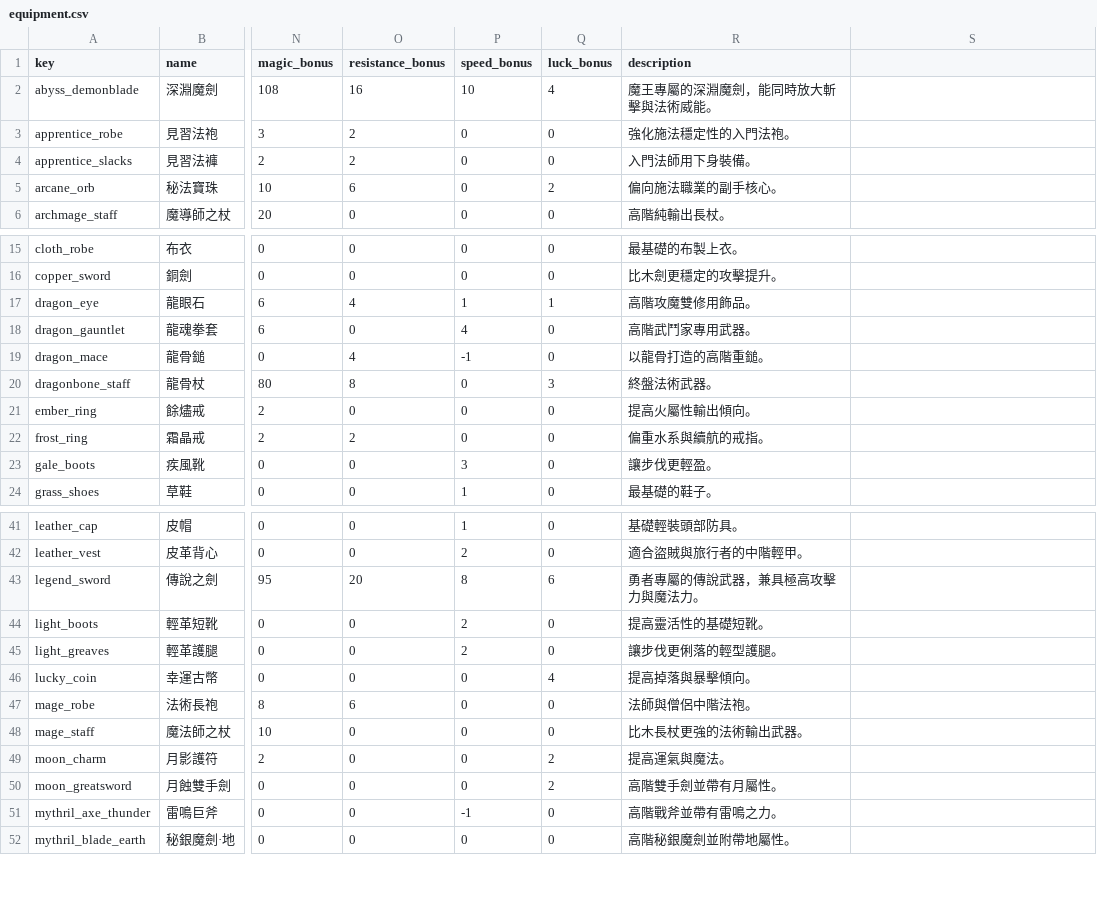
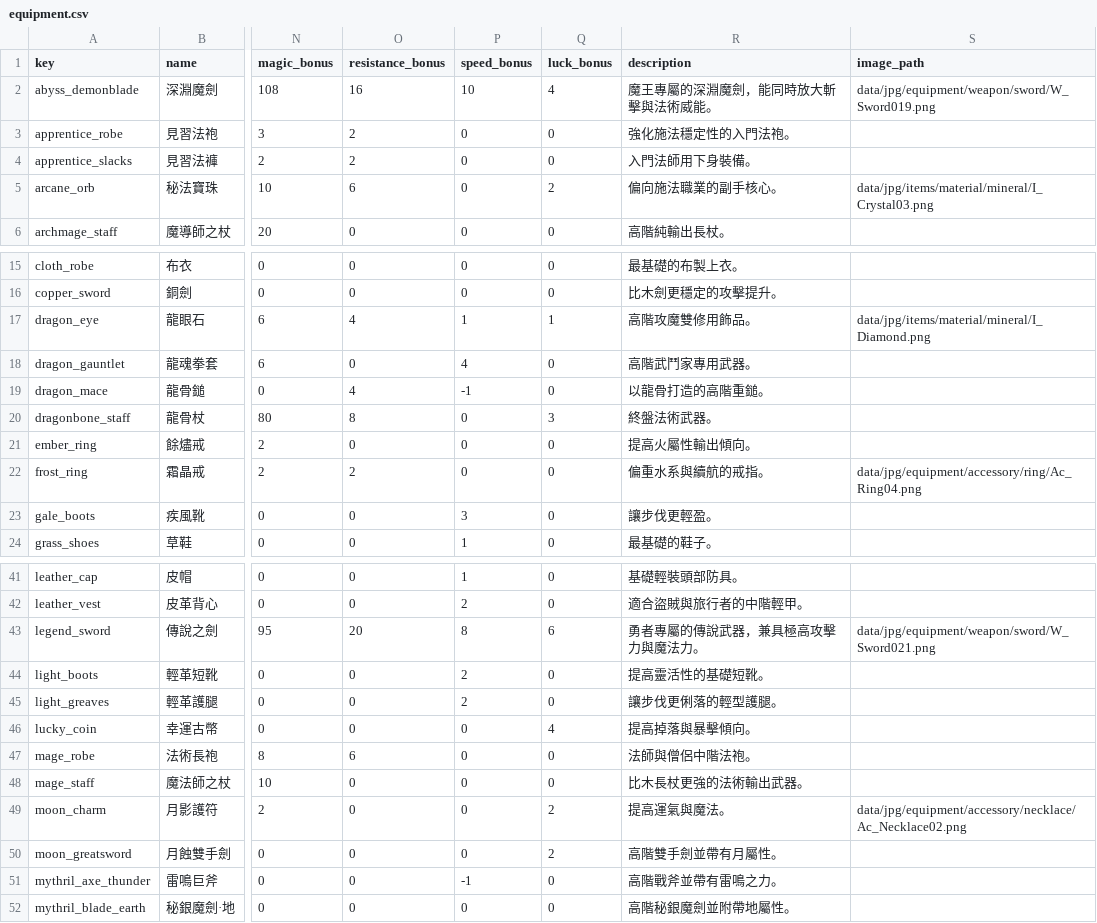
Before and after one commit to Silentskyer/mmorpg, a CSV file: data/csv/equipment.csv, drawn as a sheet; only a part is shown, gaps mark what is left out; the diff names each change by its address in the sheet, - before the commit and + after, or states it on an @@ line.

Commit message:
Add image paths and cloud deploy scaffold

```diff
--- a/data/csv/equipment.csv
+++ b/data/csv/equipment.csv
-S1: (empty)
+S1: image_path
-S2 (image_path): (empty)
+S2 (image_path): data/jpg/equipment/weapon/sword/W_Sword019.png
-S5 (image_path): (empty)
+S5 (image_path): data/jpg/items/material/mineral/I_Crystal03.png
-S17 (image_path): (empty)
+S17 (image_path): data/jpg/items/material/mineral/I_Diamond.png
-S22 (image_path): (empty)
+S22 (image_path): data/jpg/equipment/accessory/ring/Ac_Ring04.png
-S43 (image_path): (empty)
+S43 (image_path): data/jpg/equipment/weapon/sword/W_Sword021.png
-S49 (image_path): (empty)
+S49 (image_path): data/jpg/equipment/accessory/necklace/Ac_Necklace02.png
```
Also changed, not shown: data/csv/monsters.csv, 9 other files.
